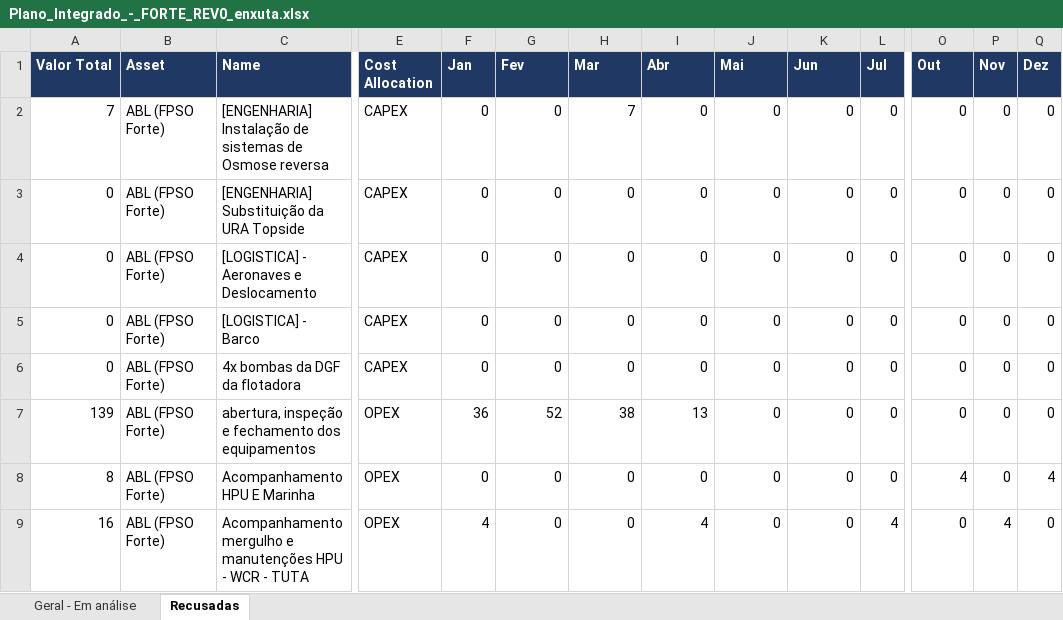
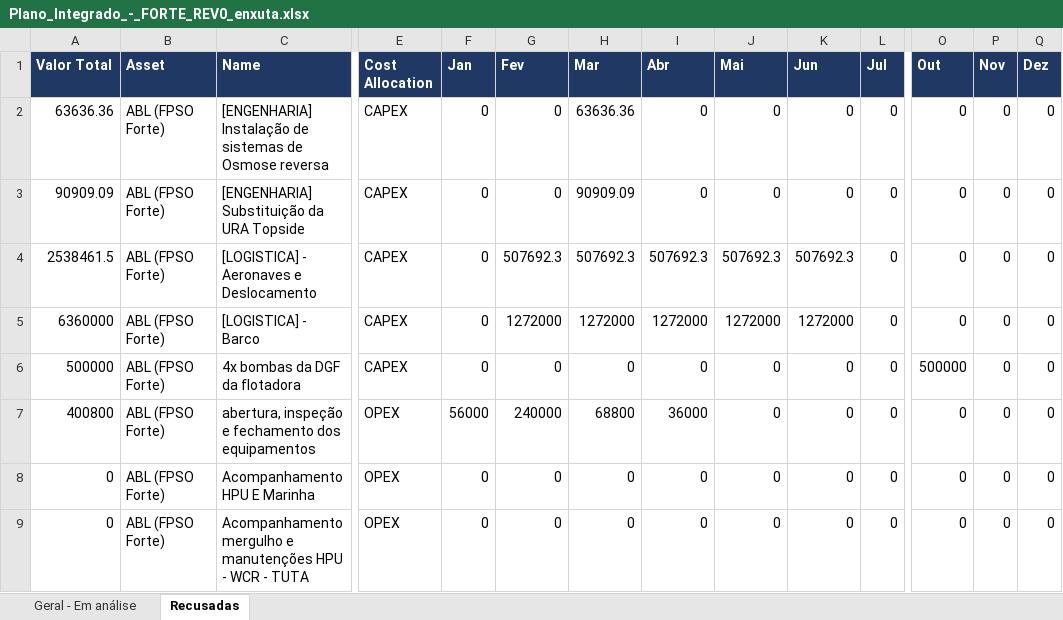
Before and after one commit to LucasRibaas/Planejamento, an Excel workbook: Plano_Integrado_-_FORTE_REV0_enxuta.xlsx, sheet Recusadas, drawn as a sheet; only a part is shown, gaps mark what is left out; values as stored, in another font and other column widths than the file's, no borders; the diff covers the shown part only; the diff names each change by its address in the sheet, - before the commit and + after, or states it on an @@ line.

```diff
--- a/Plano_Integrado_-_FORTE_REV0_enxuta.xlsx (sheet Recusadas)
+++ b/Plano_Integrado_-_FORTE_REV0_enxuta.xlsx (sheet Recusadas)
-A2 (Valor Total): 7
+A2 (Valor Total): 63636.36
-H2 (Mar): 7
+H2 (Mar): 63636.36
-A3 (Valor Total): 0
+A3 (Valor Total): 90909.09
-H3 (Mar): 0
+H3 (Mar): 90909.09
-A4 (Valor Total): 0
+A4 (Valor Total): 2538461.5
-G4 (Fev): 0
+G4 (Fev): 507692.3
-H4 (Mar): 0
+H4 (Mar): 507692.3
-I4 (Abr): 0
+I4 (Abr): 507692.3
-J4 (Mai): 0
+J4 (Mai): 507692.3
-K4 (Jun): 0
+K4 (Jun): 507692.3
-A5 (Valor Total): 0
+A5 (Valor Total): 6360000
-G5 (Fev): 0
+G5 (Fev): 1272000
-H5 (Mar): 0
+H5 (Mar): 1272000
-I5 (Abr): 0
+I5 (Abr): 1272000
-J5 (Mai): 0
+J5 (Mai): 1272000
-K5 (Jun): 0
+K5 (Jun): 1272000
-A6 (Valor Total): 0
+A6 (Valor Total): 500000
-O6 (Out): 0
+O6 (Out): 500000
-A7 (Valor Total): 139
+A7 (Valor Total): 400800
-F7 (Jan): 36
+F7 (Jan): 56000
-G7 (Fev): 52
+G7 (Fev): 240000
-H7 (Mar): 38
+H7 (Mar): 68800
-I7 (Abr): 13
+I7 (Abr): 36000
-A8 (Valor Total): 8
+A8 (Valor Total): 0
-O8 (Out): 4
+O8 (Out): 0
-Q8 (Dez): 4
+Q8 (Dez): 0
-A9 (Valor Total): 16
+A9 (Valor Total): 0
-F9 (Jan): 4
+F9 (Jan): 0
-I9 (Abr): 4
+I9 (Abr): 0
-L9 (Jul): 4
+L9 (Jul): 0
-P9 (Nov): 4
+P9 (Nov): 0
```
Also changed, not shown: 282 edited cells elsewhere in this sheet.
